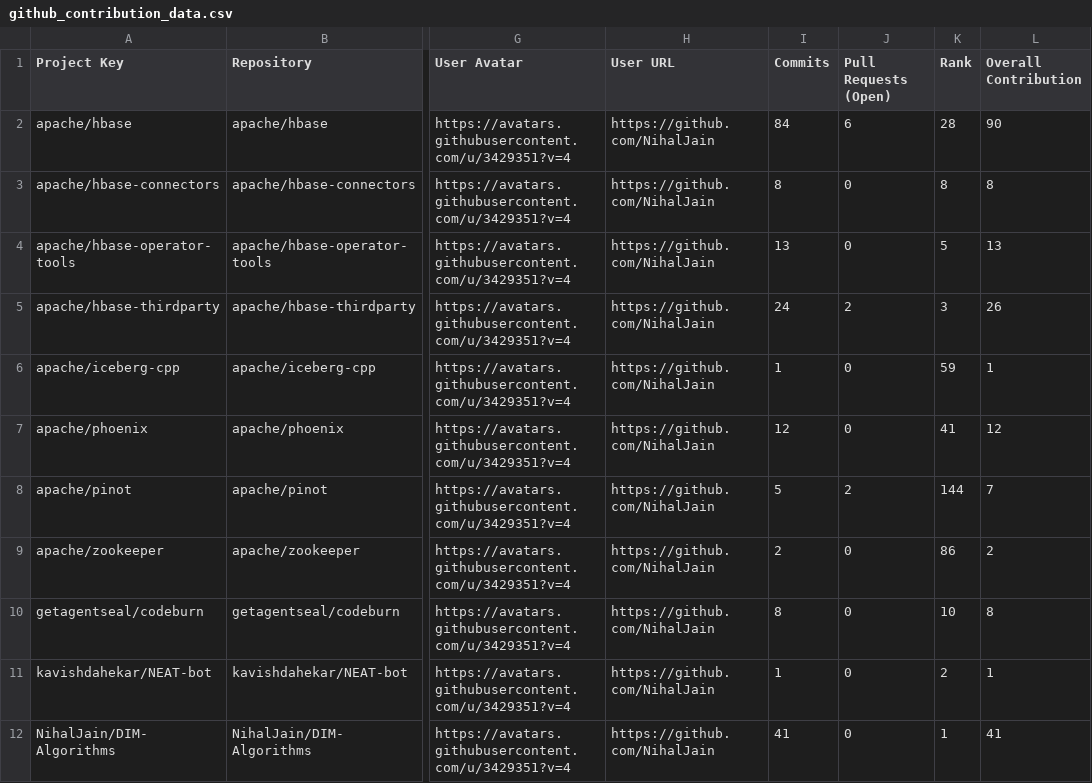
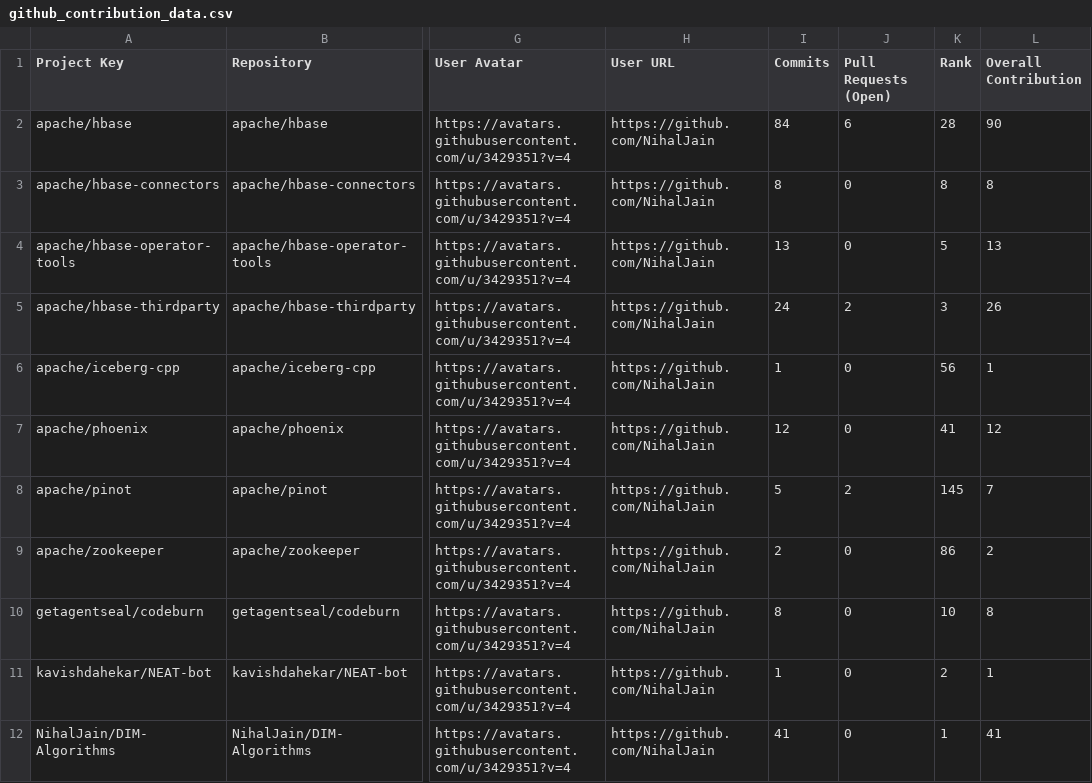
Before and after one commit to nihaljain-test/opensource-contributions-tracker, a CSV file: output/github_contribution_data.csv, drawn as a sheet; only a part is shown, gaps mark what is left out; the diff names each change by its address in the sheet, - before the commit and + after, or states it on an @@ line.

```diff
--- a/output/github_contribution_data.csv
+++ b/output/github_contribution_data.csv
-K6 (Rank): 59
+K6 (Rank): 56
-K8 (Rank): 144
+K8 (Rank): 145
```
Also changed, not shown: 1 other file.
